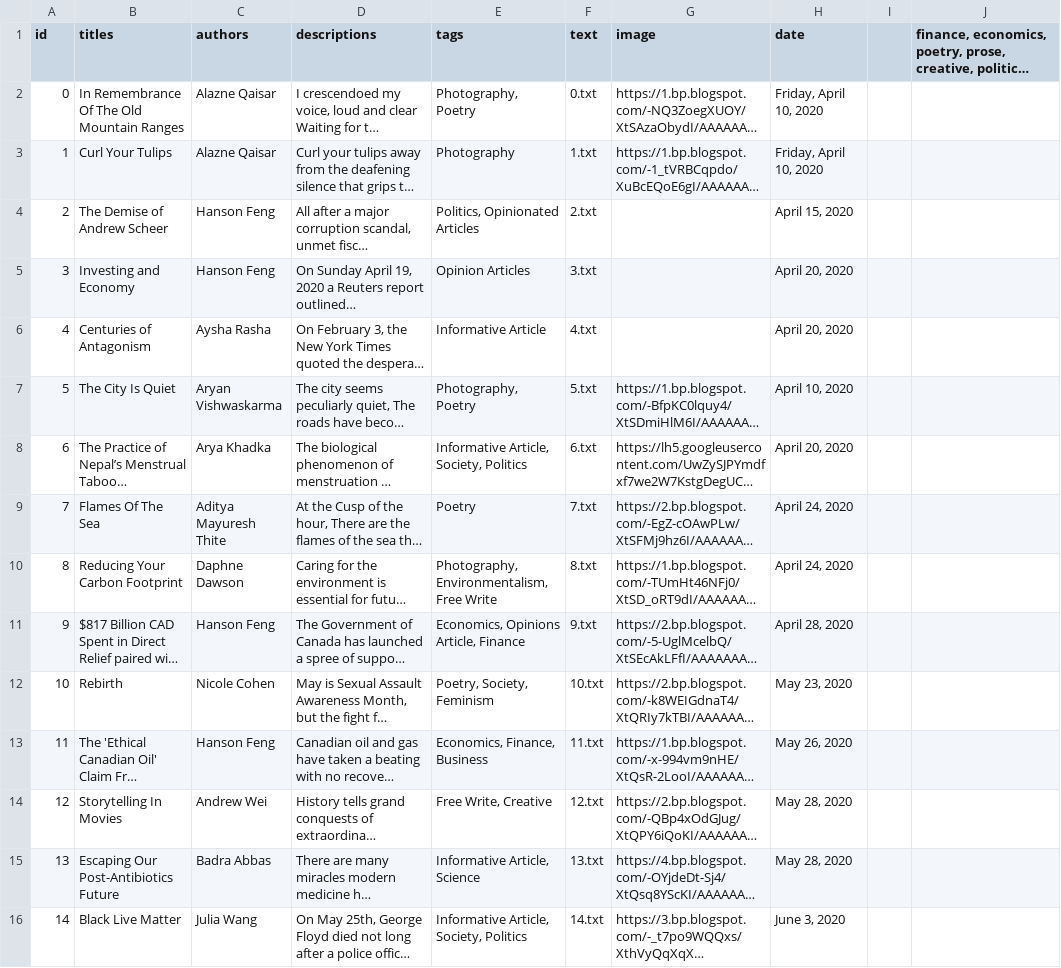
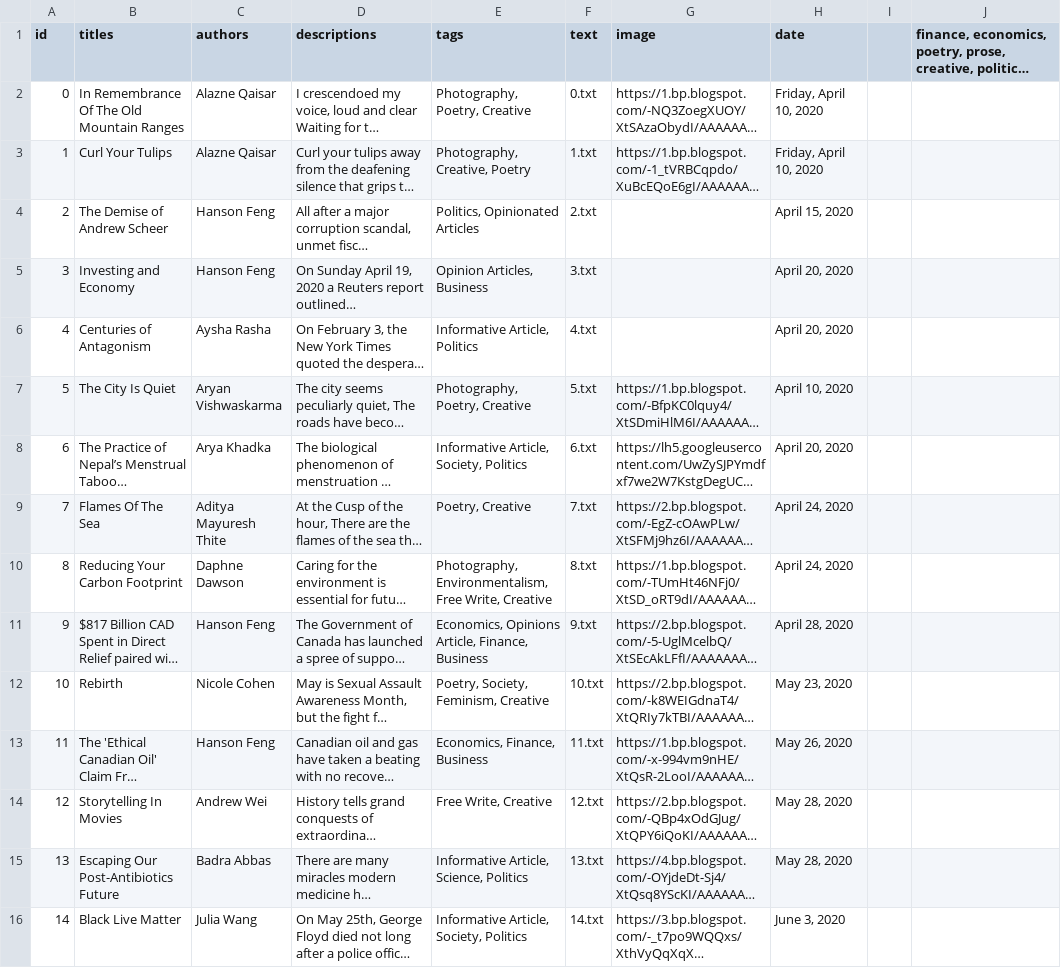
Before and after one commit to moahmed2104/TWR, a CSV file: static/articles.csv, drawn as a sheet; only a part is shown; long unchanged cells end in …; the diff covers the shown part only; the diff names each change by its address in the sheet, - before the commit and + after, or states it on an @@ line.

```diff
--- a/static/articles.csv
+++ b/static/articles.csv
-E2 (tags): Photography, Poetry
+E2 (tags): Photography, Poetry, Creative
-E3 (tags): Photography
+E3 (tags): Photography, Creative, Poetry
-E5 (tags): Opinion Articles
+E5 (tags): Opinion Articles, Business
-E6 (tags): Informative Article
+E6 (tags): Informative Article, Politics
-E7 (tags): Photography, Poetry
+E7 (tags): Photography, Poetry, Creative
-E9 (tags): Poetry
+E9 (tags): Poetry, Creative
-E10 (tags): …Environmentalism, Free Write
+E10 (tags): …Environmentalism, Free Write, Creative
-E11 (tags): Economics, Opinions Article, Finance
+E11 (tags): Economics, Opinions Article, Finance, Business
-E12 (tags): Poetry, Society, Feminism
+E12 (tags): Poetry, Society, Feminism, Creative
-E15 (tags): Informative Article, Science
+E15 (tags): Informative Article, Science, Politics
```
Also changed, not shown: 4 added rows and 27 edited cells elsewhere in this file, static/execs.csv, 12 other files.
